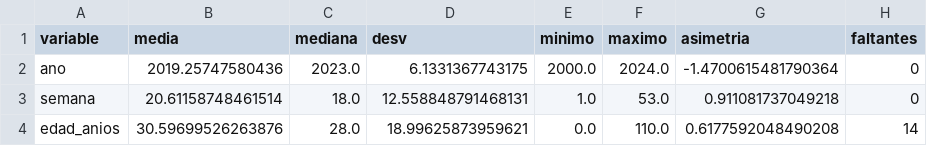
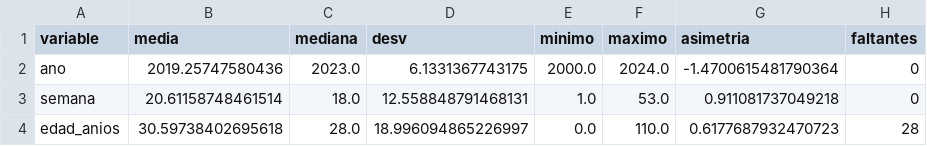
Before and after one commit to ivonne-unir/s3s4-laboratorios, a CSV file: data/numericas.csv, drawn as a sheet.

```diff
--- a/data/numericas.csv
+++ b/data/numericas.csv
@@ -3,2 +3,2 @@ ano,2019.25747580436,2023.0,6.1331367743175,2000.0,2024.0,-1.4700615481790364,0
 semana,20.61158748461514,18.0,12.558848791468131,1.0,53.0,0.911081737049218,0
-edad_anios,30.59699526263876,28.0,18.99625873959621,0.0,110.0,0.6177592048490208,14
+edad_anios,30.59738402695618,28.0,18.996094865226997,0.0,110.0,0.6177687932470723,28
```
Also changed, not shown: data/calidad.csv, data/categorica_grupo_edad.csv, 8 other files.
